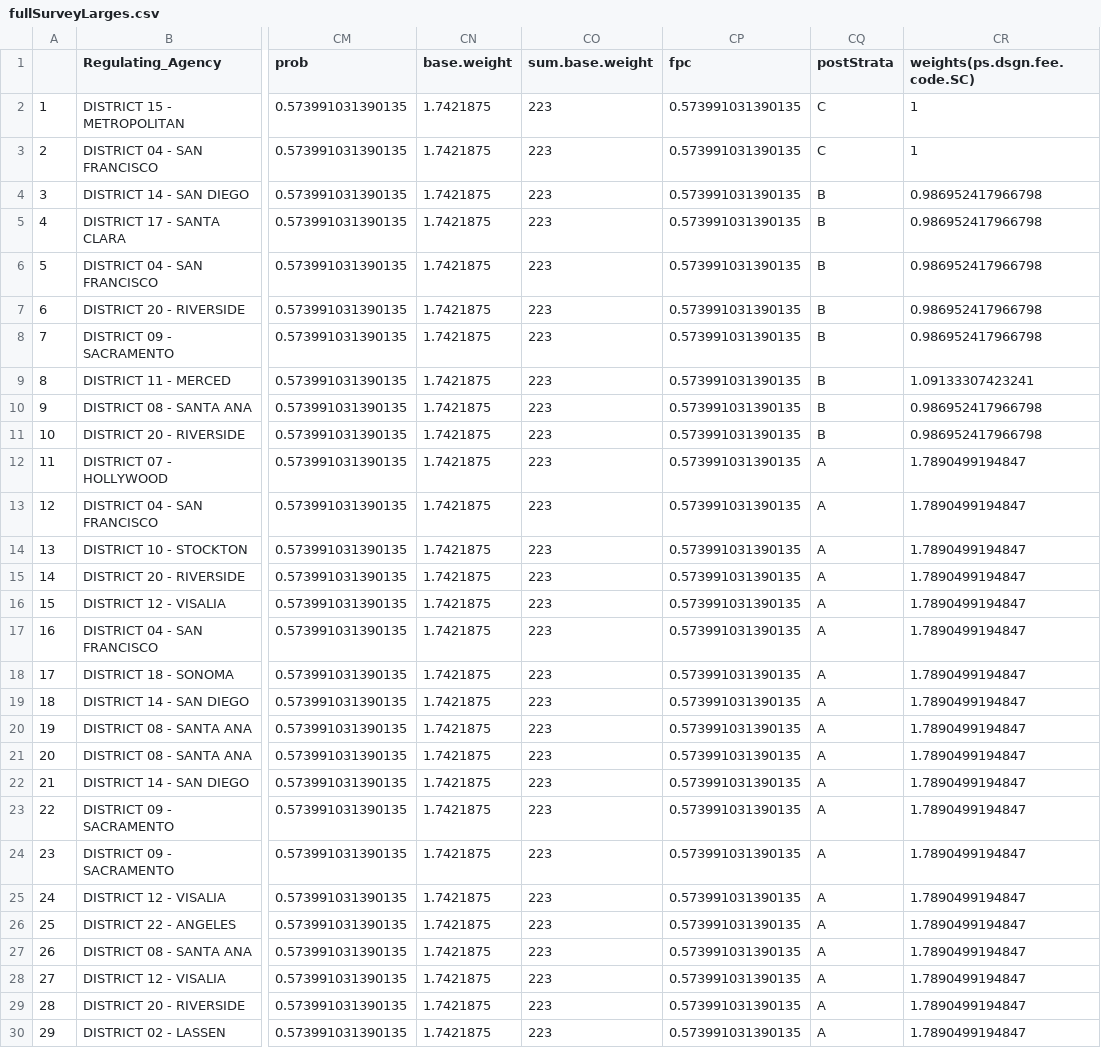
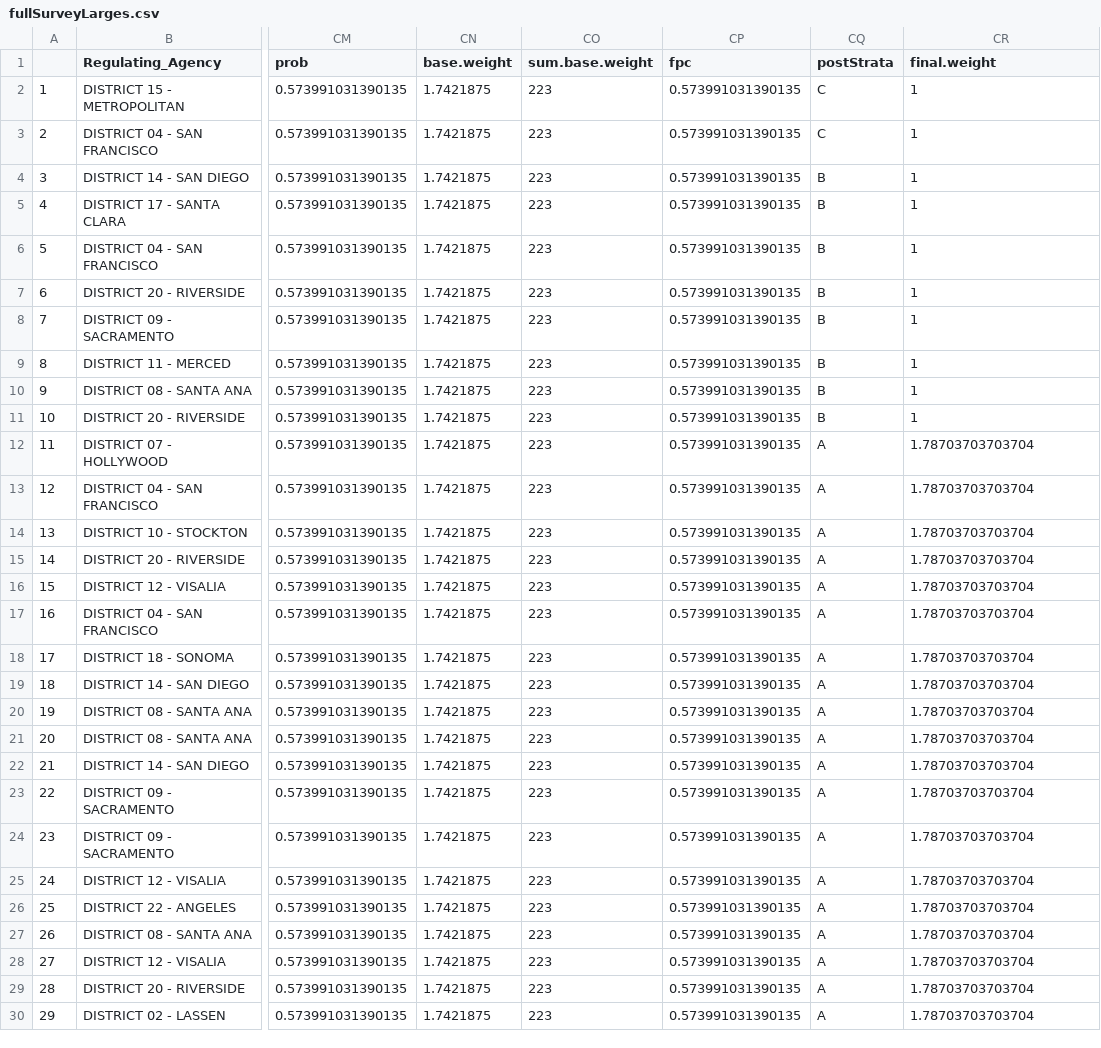
Before and after one commit to ScottCoffin/EconImpact, a CSV file: Datasets/fullSurveyLarges.csv, drawn as a sheet; only a part is shown, gaps mark what is left out; the diff covers the shown part only; the diff names each change by its address in the sheet, - before the commit and + after, or states it on an @@ line.

Commit message:
survey totals

```diff
--- a/Datasets/fullSurveyLarges.csv
+++ b/Datasets/fullSurveyLarges.csv
-CR1: weights(ps.dsgn.fee.code.SC)
+CR1: final.weight
-CR4:CR8 (final.weight): 0.986952417966798
+CR4:CR8 (final.weight): 1
-CR9 (final.weight): 1.09133307423241
+CR9 (final.weight): 1
-CR10:CR11 (final.weight): 0.986952417966798
+CR10:CR11 (final.weight): 1
-CR12:CR30 (final.weight): 1.7890499194847
+CR12:CR30 (final.weight): 1.78703703703704
```
Also changed, not shown: 99 edited cells elsewhere in this file, Datasets/fullSurveyIMPUTED.csv, 1 other file.
